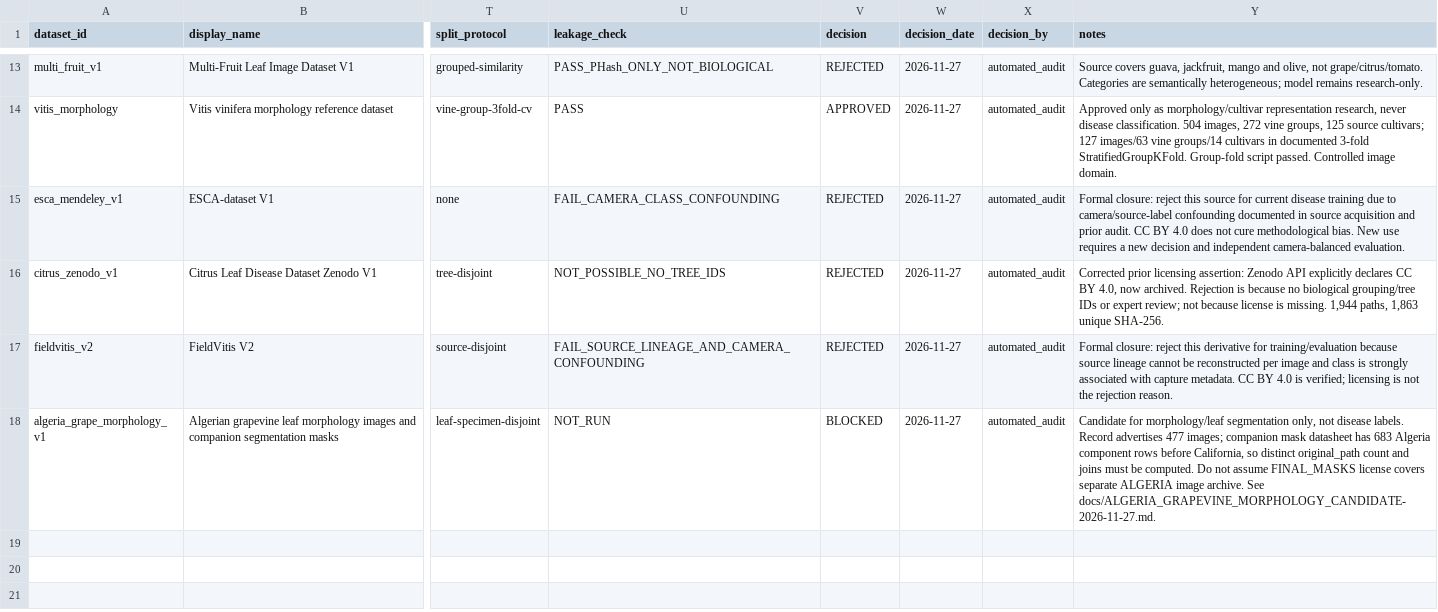
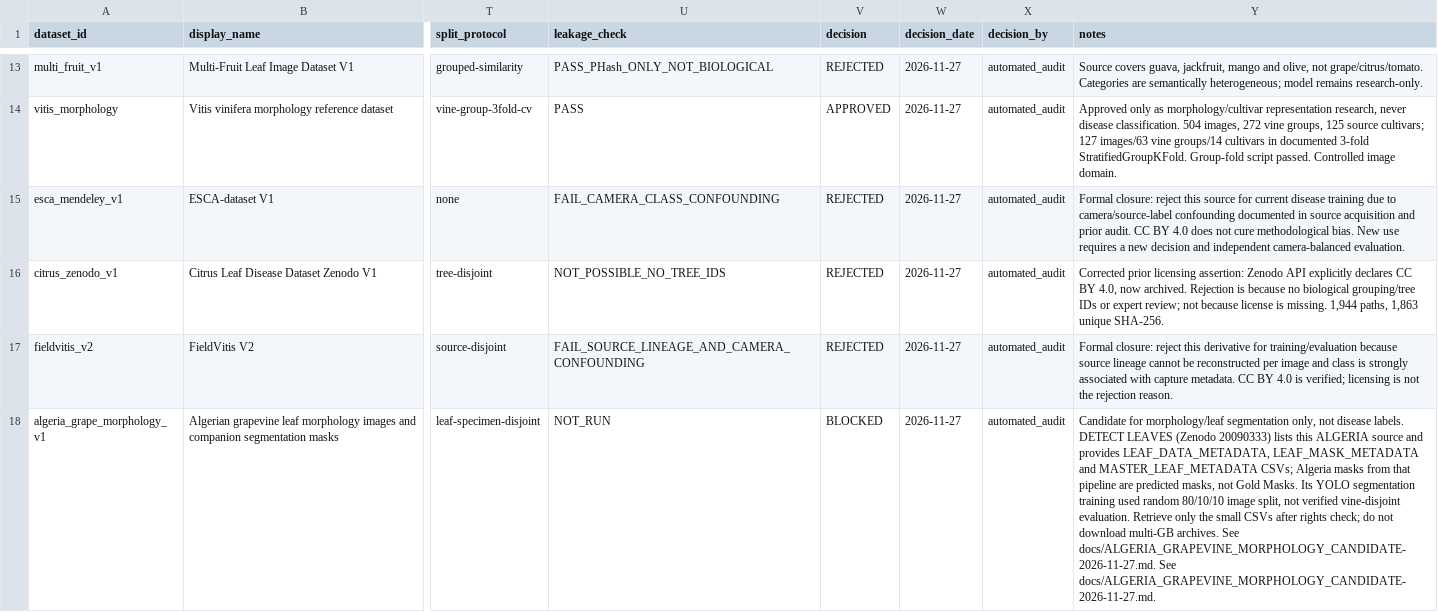
Before and after one commit to jonbander/dr-plant, a CSV file: research/data-audit.csv, drawn as a sheet; only a part is shown, gaps mark what is left out; the diff names each change by its address in the sheet, - before the commit and + after, or states it on an @@ line.

Commit message:
Record later Algeria leaf mask and vein morphology pipeline findings

```diff
--- a/research/data-audit.csv
+++ b/research/data-audit.csv
-Y18 (notes): …disease labels. Record advertises 477 images; companion mask datasheet has 683 Algeria component rows before California, so distinct original_path count and joins must be computed. Do not assume FINAL_MASKS license covers separate ALGERIA image archive. See docs/ALGERIA_GRAPEVINE_MORPHOLOGY_CANDIDATE-2026-11-27.md.
+Y18 (notes): …disease labels. DETECT LEAVES (Zenodo 20090333) lists this ALGERIA source and provides LEAF_DATA_METADATA, LEAF_MASK_METADATA and MASTER_LEAF_METADATA CSVs; Algeria masks from that pipeline are predicted masks, not Gold Masks. Its YOLO segmentation training used random 80/10/10 image split, not verified vine-disjoint evaluation. Retrieve only the small CSVs after rights check; do not download multi-GB archives. See docs/ALGERIA_GRAPEVINE_MORPHOLOGY_CANDIDATE-2026-11-27.md. See docs/ALGERIA_GRAPEVINE_MORPHOLOGY_CANDIDATE-2026-11-27.md.
```
